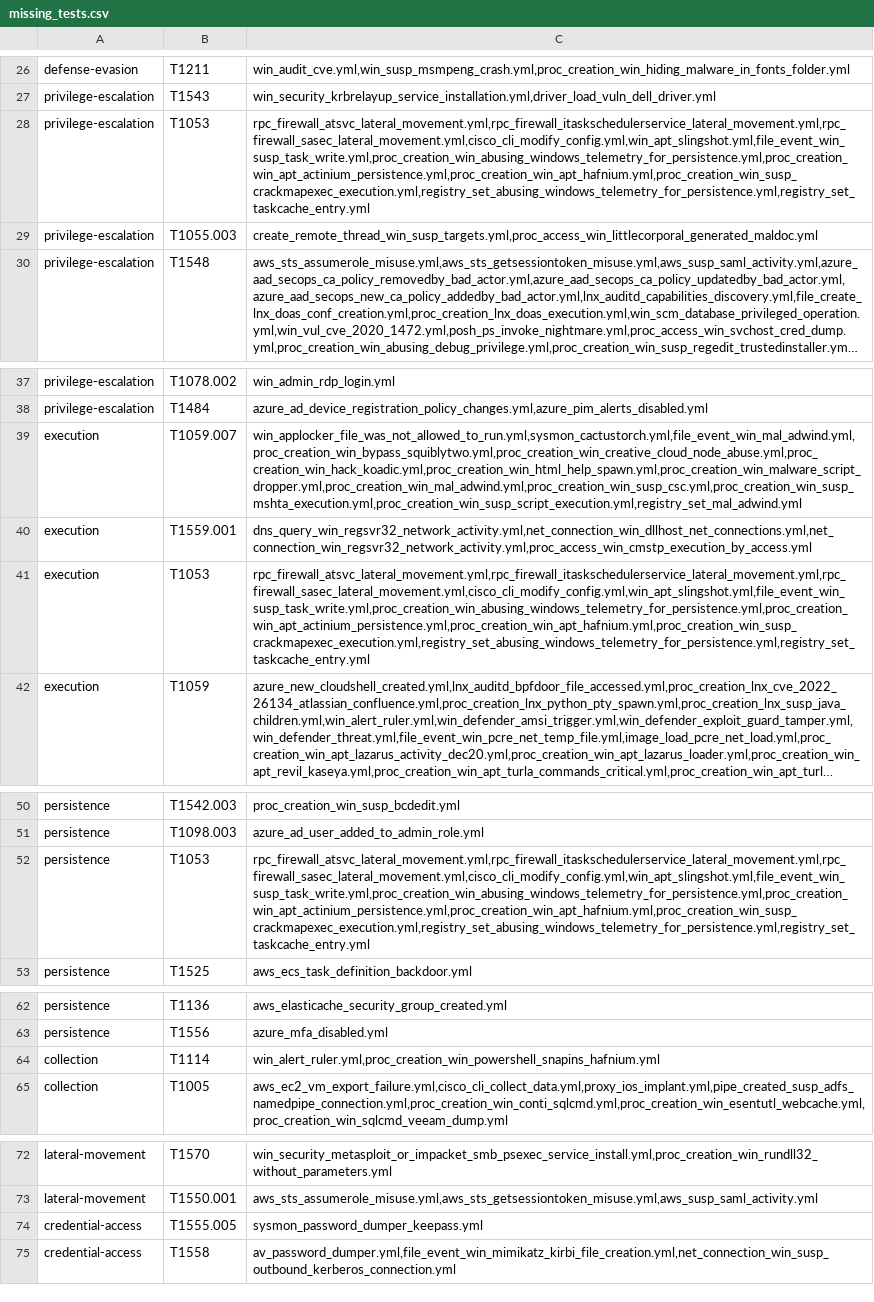
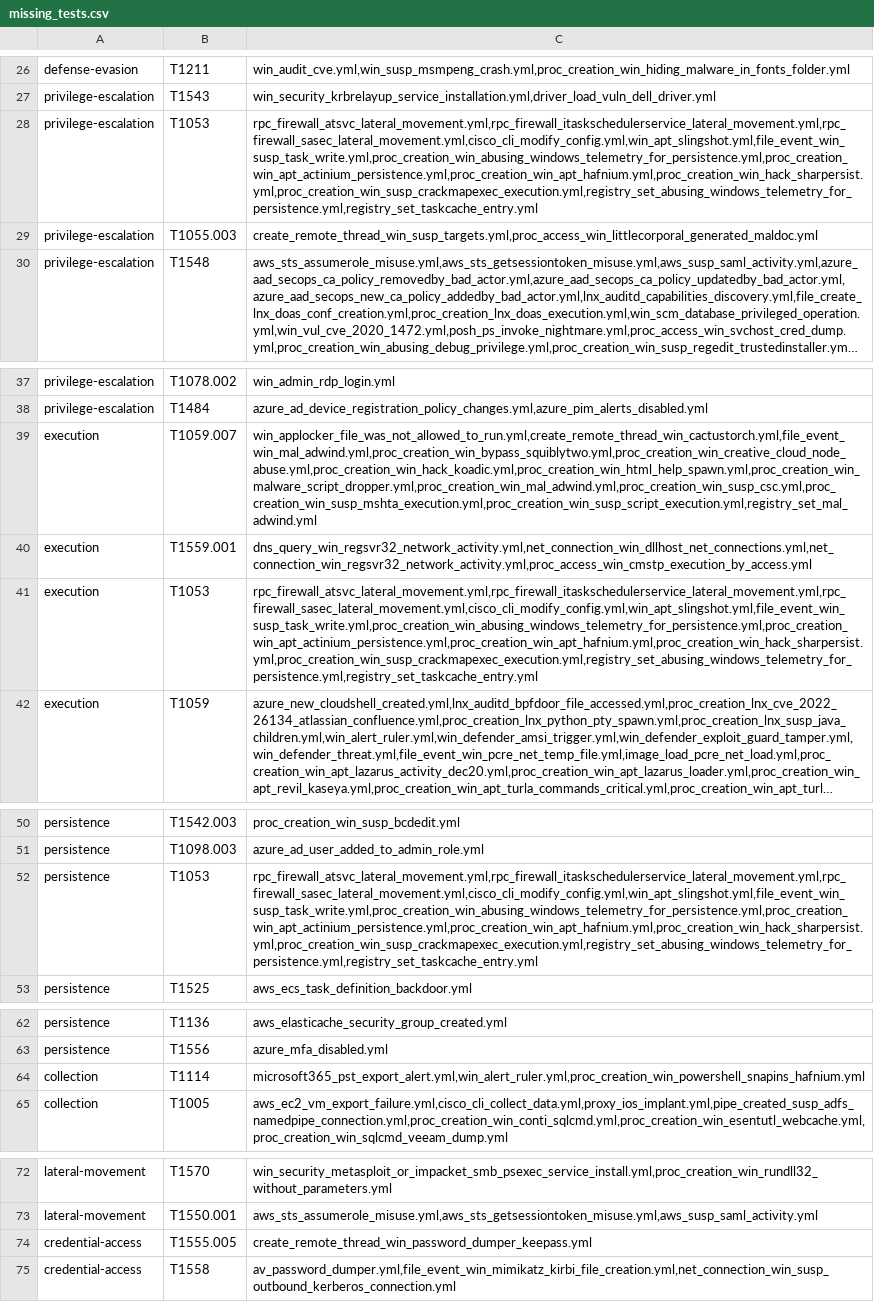
Before and after one commit to frack113/sigma_redcanaryco, a CSV file: missing_tests.csv, drawn as a sheet; only a part is shown, gaps mark what is left out; long unchanged cells end in …; the diff covers the shown part only; the diff names each change by its address in the sheet, - before the commit and + after, or states it on an @@ line.

```diff
--- a/missing_tests.csv
+++ b/missing_tests.csv
-C28: rpc_firewall_atsvc_lateral_movement.yml,rpc_firewall_itaskschedulerservice_lateral_movement.yml,rpc_firewall_sasec_lateral_movement.yml,cisco_cli_modify_config.yml,win_apt_slingshot.yml,file_event_win_susp_task_write.yml,proc_creation_win_abusing_windows_telemetry_for_persistence.yml,proc_creation_win_apt_actinium_persistence.yml,proc_creation_win_apt_hafnium.yml,proc_creation_win_susp_crackmapexec_execution.yml,registry_set_abusing_windows_telemetry_for_persistence.yml,registry_set_taskcache_entry.yml
+C28: rpc_firewall_atsvc_lateral_movement.yml,rpc_firewall_itaskschedulerservice_lateral_movement.yml,rpc_firewall_sasec_lateral_movement.yml,cisco_cli_modify_config.yml,win_apt_slingshot.yml,file_event_win_susp_task_write.yml,proc_creation_win_abusing_windows_telemetry_for_persistence.yml,proc_creation_win_apt_actinium_persistence.yml,proc_creation_win_apt_hafnium.yml,proc_creation_win_hack_sharpersist.yml,proc_creation_win_susp_crackmapexec_execution.yml,registry_set_abusing_windows_telemetry_for_persistence.yml,registry_set_taskcache_entry.yml
-C39: win_applocker_file_was_not_allowed_to_run.yml,sysmon_cactustorch.yml,file_event_win_mal_adwind.yml,proc_creation_win_bypass_squiblytwo.yml,proc_creation_win_creative_cloud_node_abuse.yml,proc_creation_win_hack_koadic.yml,proc_creation_win_html_help_spawn.yml,proc_creation_win_malware_script_dropper.yml,proc_creation_win_mal_adwind.yml,proc_creation_win_susp_csc.yml,proc_creation_win_susp_mshta_execution.yml,proc_creation_win_susp_script_execution.yml,registry_set_mal_adwind.yml
+C39: win_applocker_file_was_not_allowed_to_run.yml,create_remote_thread_win_cactustorch.yml,file_event_win_mal_adwind.yml,proc_creation_win_bypass_squiblytwo.yml,proc_creation_win_creative_cloud_node_abuse.yml,proc_creation_win_hack_koadic.yml,proc_creation_win_html_help_spawn.yml,proc_creation_win_malware_script_dropper.yml,proc_creation_win_mal_adwind.yml,proc_creation_win_susp_csc.yml,proc_creation_win_susp_mshta_execution.yml,proc_creation_win_susp_script_execution.yml,registry_set_mal_adwind.yml
-C41: rpc_firewall_atsvc_lateral_movement.yml,rpc_firewall_itaskschedulerservice_lateral_movement.yml,rpc_firewall_sasec_lateral_movement.yml,cisco_cli_modify_config.yml,win_apt_slingshot.yml,file_event_win_susp_task_write.yml,proc_creation_win_abusing_windows_telemetry_for_persistence.yml,proc_creation_win_apt_actinium_persistence.yml,proc_creation_win_apt_hafnium.yml,proc_creation_win_susp_crackmapexec_execution.yml,registry_set_abusing_windows_telemetry_for_persistence.yml,registry_set_taskcache_entry.yml
+C41: rpc_firewall_atsvc_lateral_movement.yml,rpc_firewall_itaskschedulerservice_lateral_movement.yml,rpc_firewall_sasec_lateral_movement.yml,cisco_cli_modify_config.yml,win_apt_slingshot.yml,file_event_win_susp_task_write.yml,proc_creation_win_abusing_windows_telemetry_for_persistence.yml,proc_creation_win_apt_actinium_persistence.yml,proc_creation_win_apt_hafnium.yml,proc_creation_win_hack_sharpersist.yml,proc_creation_win_susp_crackmapexec_execution.yml,registry_set_abusing_windows_telemetry_for_persistence.yml,registry_set_taskcache_entry.yml
-C52: rpc_firewall_atsvc_lateral_movement.yml,rpc_firewall_itaskschedulerservice_lateral_movement.yml,rpc_firewall_sasec_lateral_movement.yml,cisco_cli_modify_config.yml,win_apt_slingshot.yml,file_event_win_susp_task_write.yml,proc_creation_win_abusing_windows_telemetry_for_persistence.yml,proc_creation_win_apt_actinium_persistence.yml,proc_creation_win_apt_hafnium.yml,proc_creation_win_susp_crackmapexec_execution.yml,registry_set_abusing_windows_telemetry_for_persistence.yml,registry_set_taskcache_entry.yml
+C52: rpc_firewall_atsvc_lateral_movement.yml,rpc_firewall_itaskschedulerservice_lateral_movement.yml,rpc_firewall_sasec_lateral_movement.yml,cisco_cli_modify_config.yml,win_apt_slingshot.yml,file_event_win_susp_task_write.yml,proc_creation_win_abusing_windows_telemetry_for_persistence.yml,proc_creation_win_apt_actinium_persistence.yml,proc_creation_win_apt_hafnium.yml,proc_creation_win_hack_sharpersist.yml,proc_creation_win_susp_crackmapexec_execution.yml,registry_set_abusing_windows_telemetry_for_persistence.yml,registry_set_taskcache_entry.yml
-C64: win_alert_ruler.yml,proc_creation_win_powershell_snapins_hafnium.yml
+C64: microsoft365_pst_export_alert.yml,win_alert_ruler.yml,proc_creation_win_powershell_snapins_hafnium.yml
-C74: sysmon_password_dumper_keepass.yml
+C74: create_remote_thread_win_password_dumper_keepass.yml
```
Also changed, not shown: 1 edited cell elsewhere in this file, Full_tests.csv, sigma_rule.csv, 16 other files.
